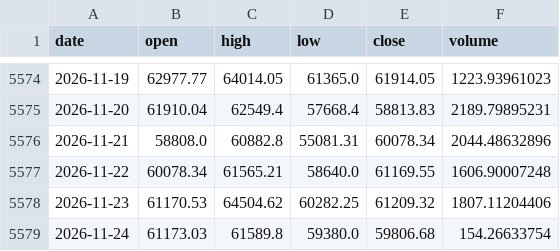
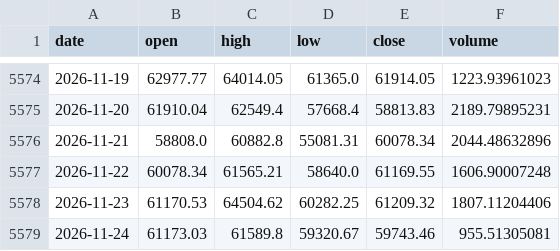
Before and after one commit to OzVii/bitcoin-cycle, a CSV file: data/ohlc_daily.csv, drawn as a sheet; only a part is shown, gaps mark what is left out.

```diff
--- a/data/ohlc_daily.csv
+++ b/data/ohlc_daily.csv
@@ -5578,2 +5578,2 @@ date,open,high,low,close,volume
 2026-11-23,61170.53,64504.62,60282.25,61209.32,1807.11204406
-2026-11-24,61173.03,61589.8,59380.0,59806.68,154.26633754
+2026-11-24,61173.03,61589.8,59320.67,59743.46,955.51305081
```
Also changed, not shown: 3 other files.
